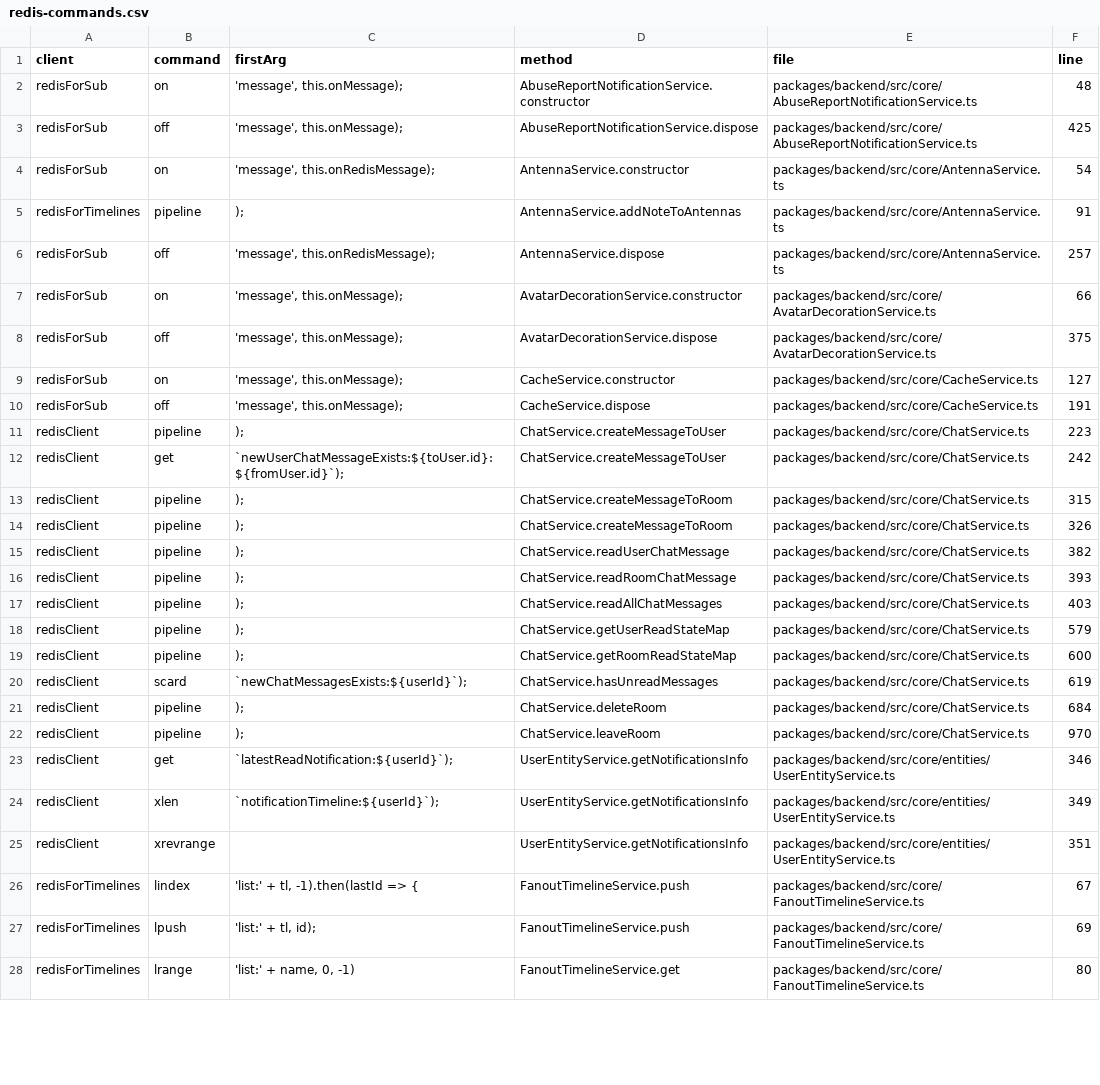
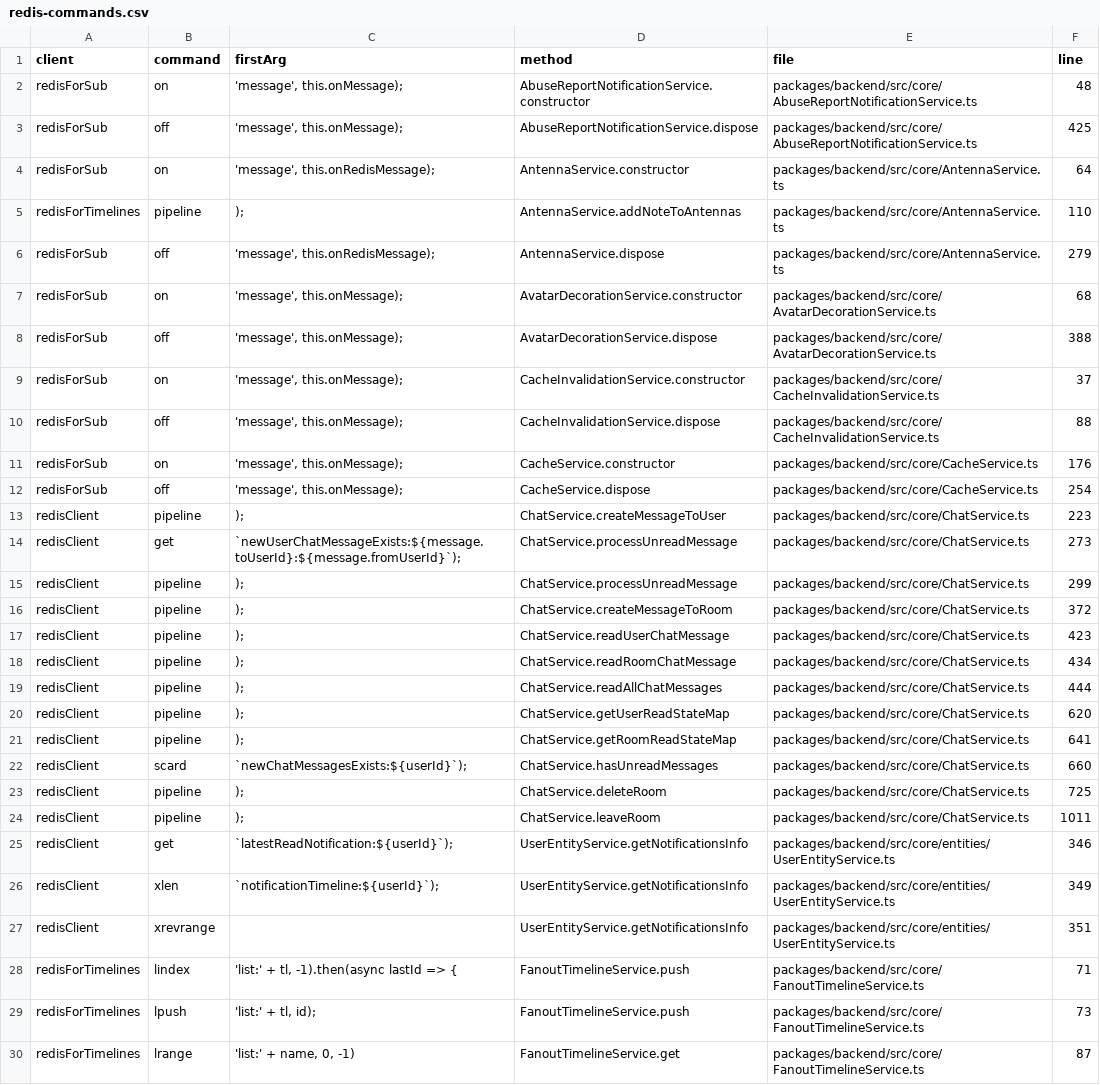
Before and after one commit to bettaku/engawa, a CSV file: docs/rust-migration/inventory/redis-commands.csv, drawn as a sheet; only a part is shown; addresses are those after the commit; the diff covers the shown part only; the diff names each change by its address in the sheet, - before the commit and + after, or states it on an @@ line.

```diff
--- a/docs/rust-migration/inventory/redis-commands.csv
+++ b/docs/rust-migration/inventory/redis-commands.csv
-F4 (line): 54
+F4 (line): 64
-F5 (line): 91
+F5 (line): 110
-F6 (line): 257
+F6 (line): 279
-F7 (line): 66
+F7 (line): 68
-F8 (line): 375
+F8 (line): 388
+row 9: redisForSub | on | 'message', this.onMessage); | CacheInvalidationService.constructor | packages/backend/src/core/CacheInvalidationService.ts | 37
+row 10: redisForSub | off | 'message', this.onMessage); | CacheInvalidationService.dispose | packages/backend/src/core/CacheInvalidationService.ts | 88
-F11 (line): 127
+F11 (line): 176
-F12 (line): 191
+F12 (line): 254
-C14 (firstArg): `newUserChatMessageExists:${toUser.id}:${fromUser.id}`);
+C14 (firstArg): `newUserChatMessageExists:${message.toUserId}:${message.fromUserId}`);
-D14 (method): ChatService.createMessageToUser
+D14 (method): ChatService.processUnreadMessage
-F14 (line): 242
+F14 (line): 273
-D15 (method): ChatService.createMessageToRoom
+D15 (method): ChatService.processUnreadMessage
-F15 (line): 315
+F15 (line): 299
-F16 (line): 326
+F16 (line): 372
-F17 (line): 382
+F17 (line): 423
-F18 (line): 393
+F18 (line): 434
-F19 (line): 403
+F19 (line): 444
-F20 (line): 579
+F20 (line): 620
-F21 (line): 600
+F21 (line): 641
-F22 (line): 619
+F22 (line): 660
-F23 (line): 684
+F23 (line): 725
-F24 (line): 970
+F24 (line): 1011
-C28 (firstArg): 'list:' + tl, -1).then(lastId => {
+C28 (firstArg): 'list:' + tl, -1).then(async lastId => {
-F28 (line): 67
+F28 (line): 71
-F29 (line): 69
+F29 (line): 73
-F30 (line): 80
+F30 (line): 87
```
Also changed, not shown: 7 added rows, 4 removed rows and 83 edited cells elsewhere in this file, docs/rust-migration/inventory/api-endpoints.csv, docs/rust-migration/inventory/env-vars.csv, 16 other files.
